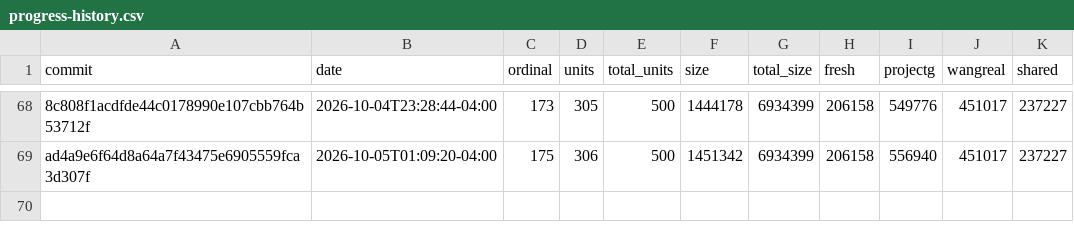
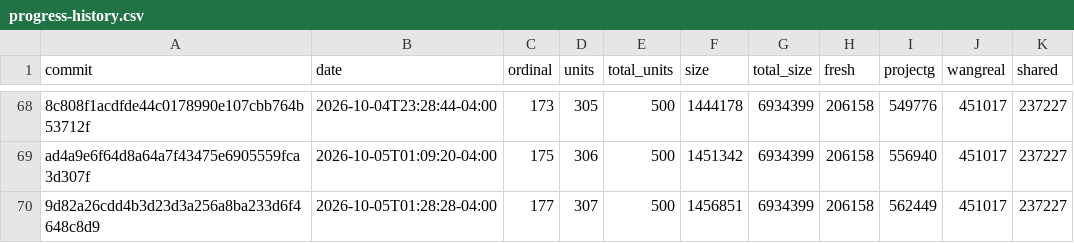
Before and after one commit to luismk/rebang, a CSV file: docs/progress-history.csv, drawn as a sheet; only a part is shown, gaps mark what is left out; the diff names each change by its address in the sheet, - before the commit and + after, or states it on an @@ line.

```diff
--- a/docs/progress-history.csv
+++ b/docs/progress-history.csv
+row 70: 9d82a26cdd4b3d23d3a256a8ba233d6f4648c8d9 | 2026-10-05T01:28:28-04:00 | 177 | 307 | 500 | 1456851 | 6934399 | 206158 | 562449 | 451017 | 237227
```
Also changed, not shown: 2 other files.
